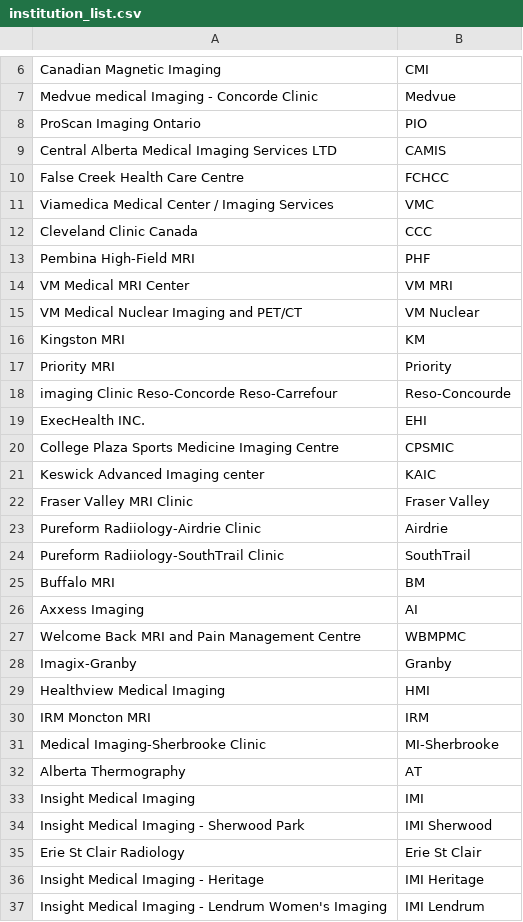
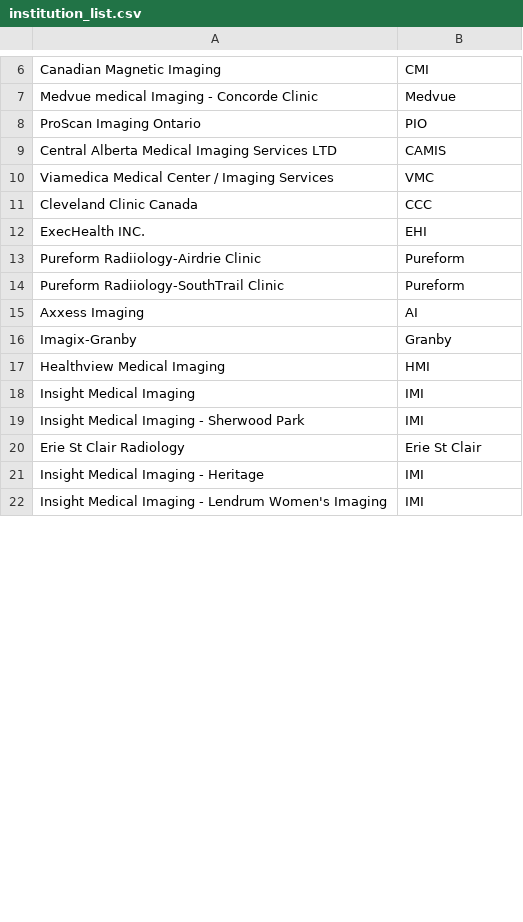
Before and after one commit to cgleone/gui_v0, a CSV file: institution_list.csv, drawn as a sheet; only a part is shown, gaps mark what is left out; the diff covers the shown part only.

```diff
--- a/institution_list.csv
+++ b/institution_list.csv
@@ -9,29 +9,14 @@ ProScan Imaging Ontario,PIO
 Central Alberta Medical Imaging Services LTD,CAMIS
-False Creek Health Care Centre,FCHCC
 Viamedica Medical Center / Imaging Services,VMC
 Cleveland Clinic Canada,CCC
-Pembina High-Field MRI,PHF
-VM Medical MRI Center,VM MRI
-VM Medical Nuclear Imaging and PET/CT,VM Nuclear
-Kingston MRI,KM
-Priority MRI,Priority
-imaging Clinic Reso-Concorde Reso-Carrefour,Reso-Concourde
 ExecHealth INC.,EHI
-College Plaza Sports Medicine Imaging Centre,CPSMIC
-Keswick Advanced Imaging center,KAIC
-Fraser Valley MRI Clinic,Fraser Valley
-Pureform Radiiology-Airdrie Clinic,Airdrie
-Pureform Radiiology-SouthTrail Clinic,SouthTrail
-Buffalo MRI,BM
+Pureform Radiiology-Airdrie Clinic,Pureform
+Pureform Radiiology-SouthTrail Clinic,Pureform
 Axxess Imaging,AI
-Welcome Back MRI and Pain Management Centre,WBMPMC
 Imagix-Granby,Granby
 Healthview Medical Imaging,HMI
-IRM Moncton MRI,IRM
-Medical Imaging-Sherbrooke Clinic,MI-Sherbrooke
-Alberta Thermography,AT
 Insight Medical Imaging,IMI
-Insight Medical Imaging - Sherwood Park,IMI Sherwood
+Insight Medical Imaging - Sherwood Park,IMI
 Erie St Clair Radiology,Erie St Clair
-Insight Medical Imaging - Heritage,IMI Heritage
-Insight Medical Imaging - Lendrum Women's Imaging,IMI Lendrum
+Insight Medical Imaging - Heritage,IMI
+Insight Medical Imaging - Lendrum Women's Imaging,IMI
```
Also changed, not shown: 6 added rows, 45 removed rows and 10 edited cells elsewhere in this file, 7 other files.
